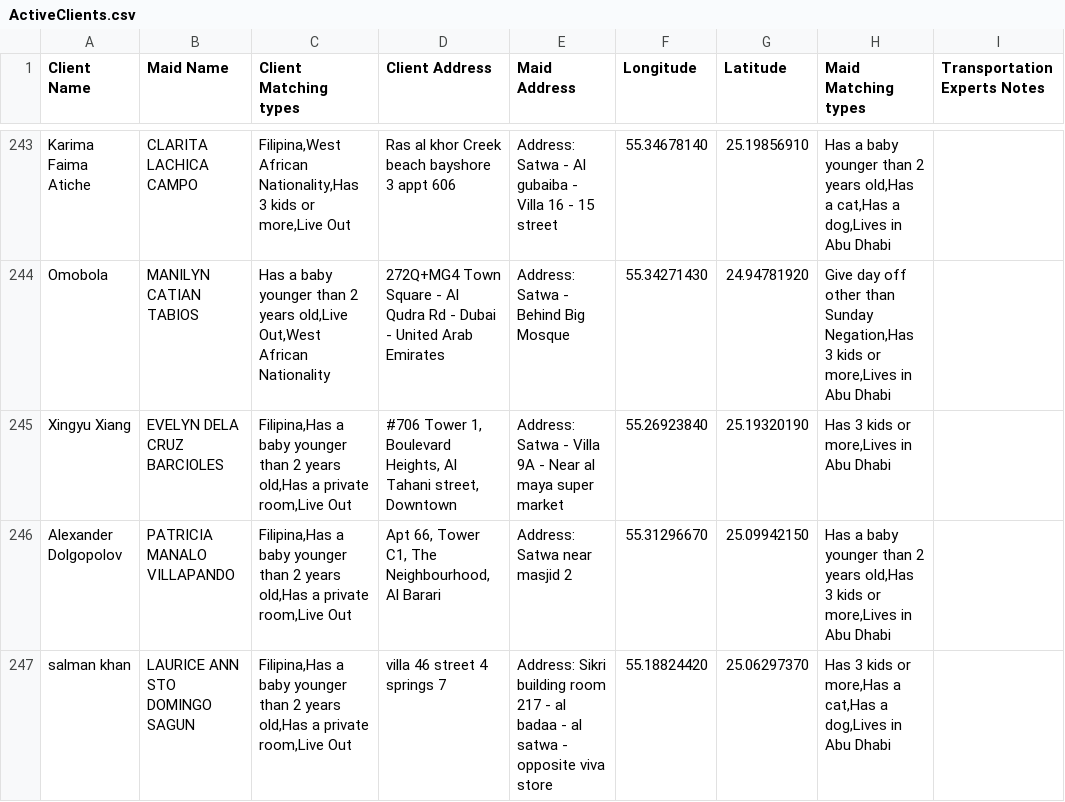
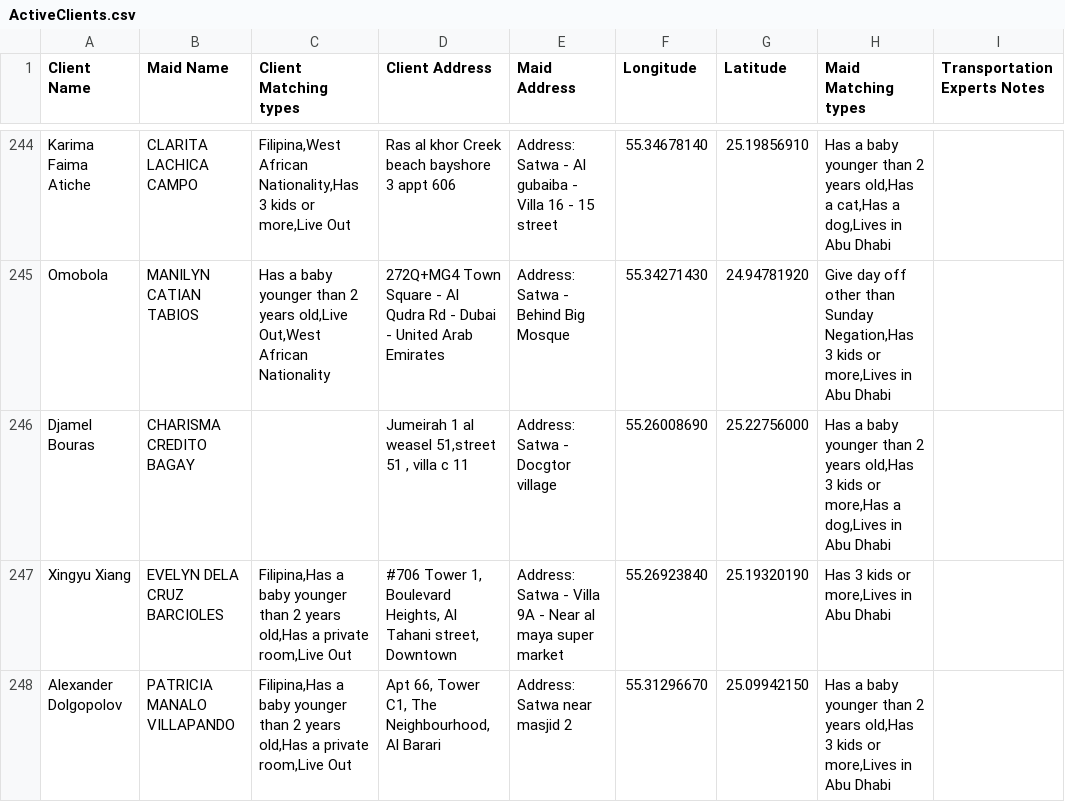
Before and after one commit to charbelchdid/map, a CSV file: ActiveClients.csv, drawn as a sheet; only a part is shown, gaps mark what is left out; the shorter side is filled out with more unchanged rows; the diff covers the shown part only; the diff names each change by its address in the sheet, - before the commit and + after, or states it on an @@ line.

Commit message:
Update Live-out Clients Tracking   AVAILABLE CSV on 2025-06-20T09:52:39.848Z

```diff
--- a/ActiveClients.csv
+++ b/ActiveClients.csv
+row 246: Djamel Bouras | CHARISMA CREDITO BAGAY |  | Jumeirah 1 al weasel 51,street 51 , villa c 11 | Address: Satwa - Docgtor village | 55.26008690 | 25.22756000 | Has a baby younger than 2 years old,Has 3 kids or more,Has a dog,Lives in Abu Dhabi
```
Also changed, not shown: 5 added rows, 4 removed rows and 5 edited cells elsewhere in this file.
